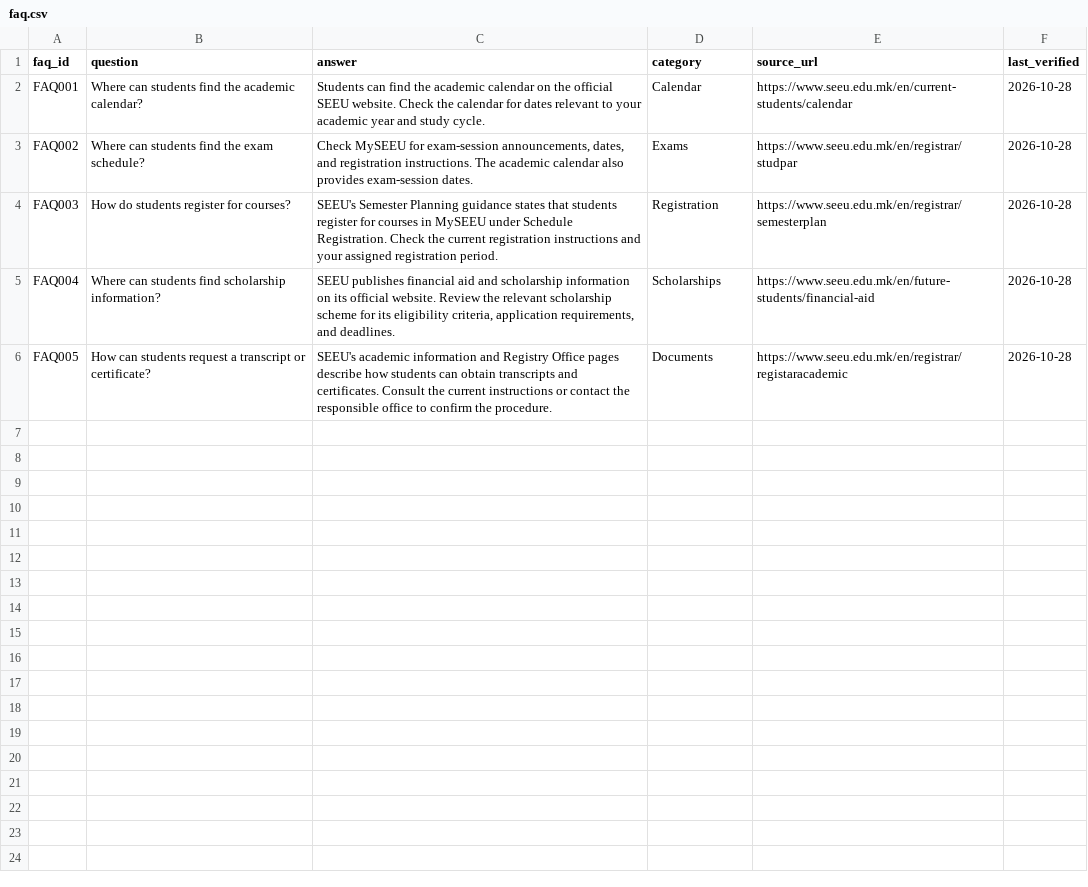
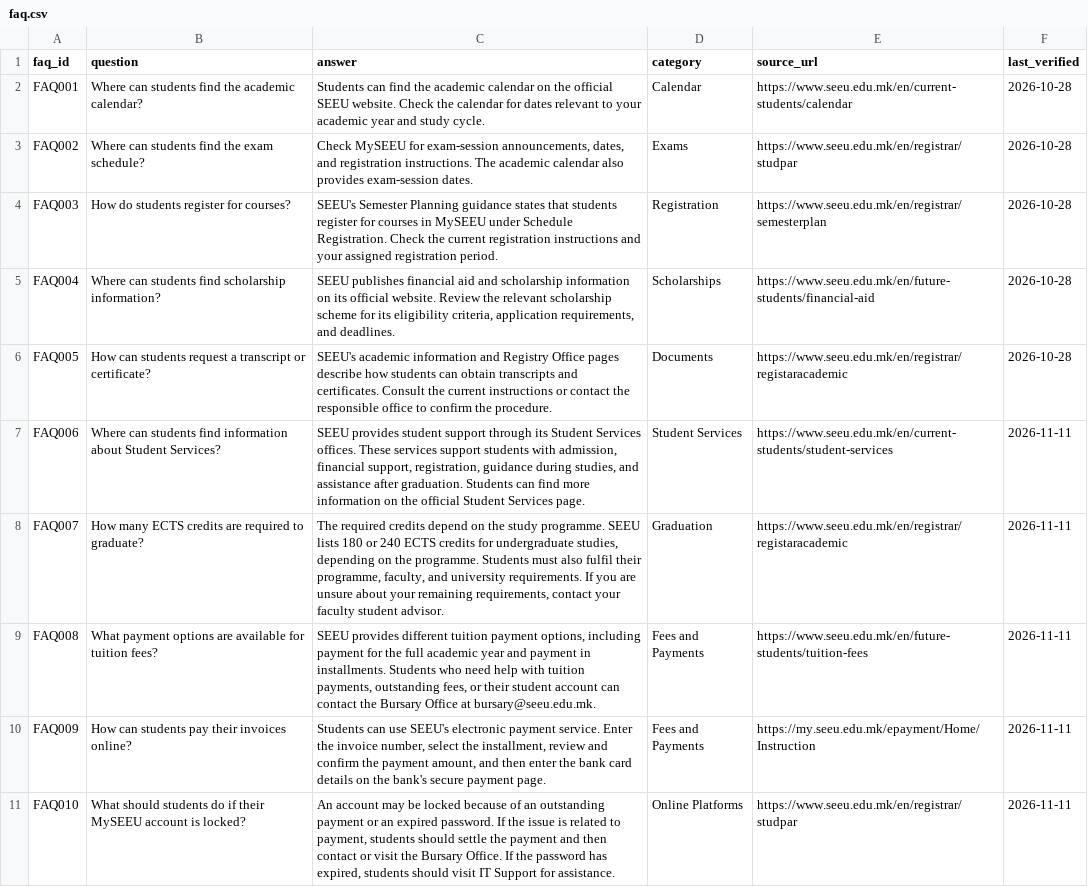
Before and after one commit to kanitabajrami/campus-faq-assistant, a CSV file: data/faq.csv, drawn as a sheet; the diff names each change by its address in the sheet, - before the commit and + after, or states it on an @@ line.

Commit message:
Add new FAQs for Student Services and payments
Added new FAQs regarding Student Services, graduation requirements, tuition payment options, online invoice payments, and account issues.

```diff
--- a/data/faq.csv
+++ b/data/faq.csv
+row 7: FAQ006 | Where can students find information about Student Services? | SEEU provides student support through its Student Services offices. These services support students with admission, financial support, registration, guidance during studies, and assistance after graduation. Students can find more information on the official Student Services page. | Student Services | https://www.seeu.edu.mk/en/current-students/student-services | 2026-11-11
+row 8: FAQ007 | How many ECTS credits are required to graduate? | The required credits depend on the study programme. SEEU lists 180 or 240 ECTS credits for undergraduate studies, depending on the programme. Students must also fulfil their programme, faculty, and university requirements. If you are unsure about your remaining requirements, contact your faculty student advisor. | Graduation | https://www.seeu.edu.mk/en/registrar/registaracademic | 2026-11-11
+row 9: FAQ008 | What payment options are available for tuition fees? | SEEU provides different tuition payment options, including payment for the full academic year and payment in installments. Students who need help with tuition payments, outstanding fees, or their student account can contact the Bursary Office at bursary@seeu.edu.mk. | Fees and Payments | https://www.seeu.edu.mk/en/future-students/tuition-fees | 2026-11-11
+row 10: FAQ009 | How can students pay their invoices online? | Students can use SEEU's electronic payment service. Enter the invoice number, select the installment, review and confirm the payment amount, and then enter the bank card details on the bank's secure payment page. | Fees and Payments | https://my.seeu.edu.mk/epayment/Home/Instruction | 2026-11-11
+row 11: FAQ010 | What should students do if their MySEEU account is locked? | An account may be locked because of an outstanding payment or an expired password. If the issue is related to payment, students should settle the payment and then contact or visit the Bursary Office. If the password has expired, students should visit IT Support for assistance. | Online Platforms | https://www.seeu.edu.mk/en/registrar/studpar | 2026-11-11
```
